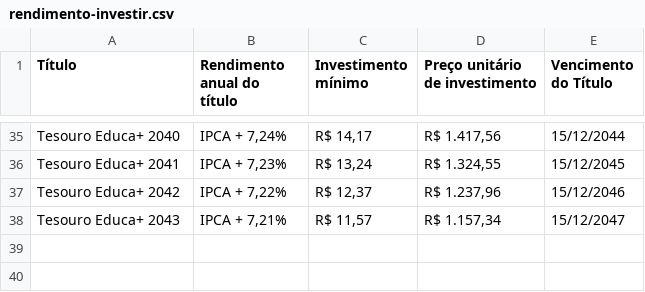
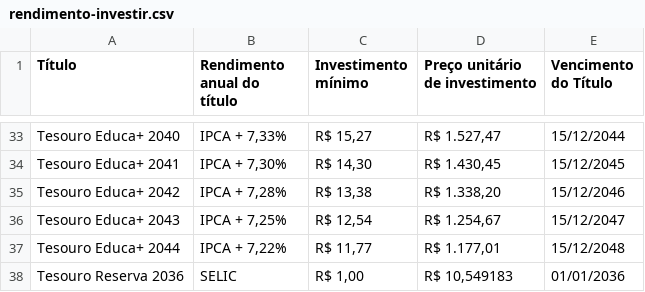
Before and after one commit to gabrielgasp/go-taxa-tesouro, a CSV file: samples/rendimento-investir.csv, drawn as a sheet; only a part is shown, gaps mark what is left out; addresses are those after the commit; the diff covers the shown part only; the diff names each change by its address in the sheet, - before the commit and + after, or states it on an @@ line.

```diff
--- a/samples/rendimento-investir.csv
+++ b/samples/rendimento-investir.csv
-B33 (Rendimento anual do título): IPCA + 7,24%
+B33 (Rendimento anual do título): IPCA + 7,33%
-C33 (Investimento mínimo): R$ 14,17
+C33 (Investimento mínimo): R$ 15,27
-D33 (Preço unitário de investimento): R$ 1.417,56
+D33 (Preço unitário de investimento): R$ 1.527,47
-B34 (Rendimento anual do título): IPCA + 7,23%
+B34 (Rendimento anual do título): IPCA + 7,30%
-C34 (Investimento mínimo): R$ 13,24
+C34 (Investimento mínimo): R$ 14,30
-D34 (Preço unitário de investimento): R$ 1.324,55
+D34 (Preço unitário de investimento): R$ 1.430,45
-B35 (Rendimento anual do título): IPCA + 7,22%
+B35 (Rendimento anual do título): IPCA + 7,28%
-C35 (Investimento mínimo): R$ 12,37
+C35 (Investimento mínimo): R$ 13,38
-D35 (Preço unitário de investimento): R$ 1.237,96
+D35 (Preço unitário de investimento): R$ 1.338,20
-B36 (Rendimento anual do título): IPCA + 7,21%
+B36 (Rendimento anual do título): IPCA + 7,25%
-C36 (Investimento mínimo): R$ 11,57
+C36 (Investimento mínimo): R$ 12,54
-D36 (Preço unitário de investimento): R$ 1.157,34
+D36 (Preço unitário de investimento): R$ 1.254,67
+row 37: Tesouro Educa+ 2044 | IPCA + 7,22% | R$ 11,77 | R$ 1.177,01 | 15/12/2048
+row 38: Tesouro Reserva 2036 | SELIC | R$ 1,00 | R$ 10,549183 | 01/01/2036
```
Also changed, not shown: 4 added rows, 6 removed rows and 81 edited cells elsewhere in this file, samples/rendimento-resgatar.csv.
